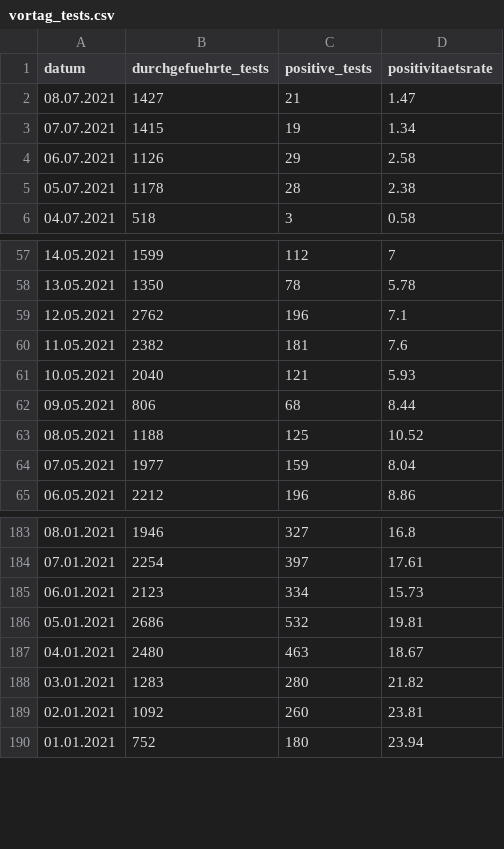
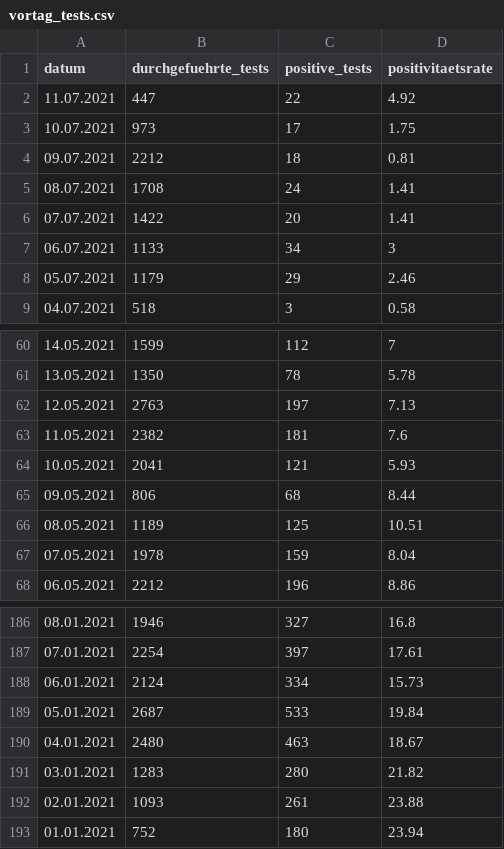
Before and after one commit to openDataBE/covid19Data, a CSV file: vortag_tests.csv, drawn as a sheet; only a part is shown, gaps mark what is left out; the diff covers the shown part only.

Commit message:
Automatic commit of vortag_tests.csv

```diff
--- a/vortag_tests.csv
+++ b/vortag_tests.csv
@@ -1,6 +1,9 @@
 "datum","durchgefuehrte_tests","positive_tests","positivitaetsrate"
-"08.07.2021","1427","21","1.47"
-"07.07.2021","1415","19","1.34"
-"06.07.2021","1126","29","2.58"
-"05.07.2021","1178","28","2.38"
+"11.07.2021","447","22","4.92"
+"10.07.2021","973","17","1.75"
+"09.07.2021","2212","18","0.81"
+"08.07.2021","1708","24","1.41"
+"07.07.2021","1422","20","1.41"
+"06.07.2021","1133","34","3"
+"05.07.2021","1179","29","2.46"
 "04.07.2021","518","3","0.58"
@@ -58,8 +61,8 @@
 "13.05.2021","1350","78","5.78"
-"12.05.2021","2762","196","7.1"
+"12.05.2021","2763","197","7.13"
 "11.05.2021","2382","181","7.6"
-"10.05.2021","2040","121","5.93"
+"10.05.2021","2041","121","5.93"
 "09.05.2021","806","68","8.44"
-"08.05.2021","1188","125","10.52"
-"07.05.2021","1977","159","8.04"
+"08.05.2021","1189","125","10.51"
+"07.05.2021","1978","159","8.04"
 "06.05.2021","2212","196","8.86"
@@ -184,7 +187,7 @@
 "07.01.2021","2254","397","17.61"
-"06.01.2021","2123","334","15.73"
-"05.01.2021","2686","532","19.81"
+"06.01.2021","2124","334","15.73"
+"05.01.2021","2687","533","19.84"
 "04.01.2021","2480","463","18.67"
 "03.01.2021","1283","280","21.82"
-"02.01.2021","1092","260","23.81"
+"02.01.2021","1093","261","23.88"
 "01.01.2021","752","180","23.94"
```
Also changed, not shown: 34 edited cells elsewhere in this file.
